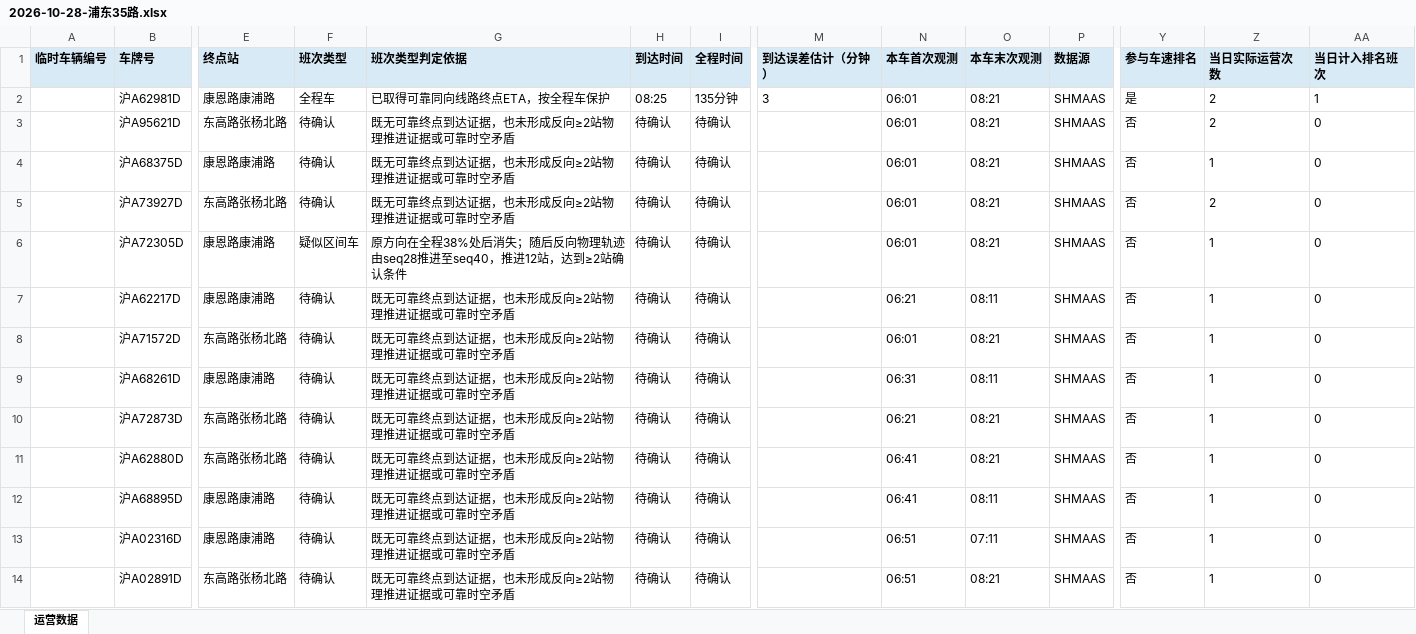
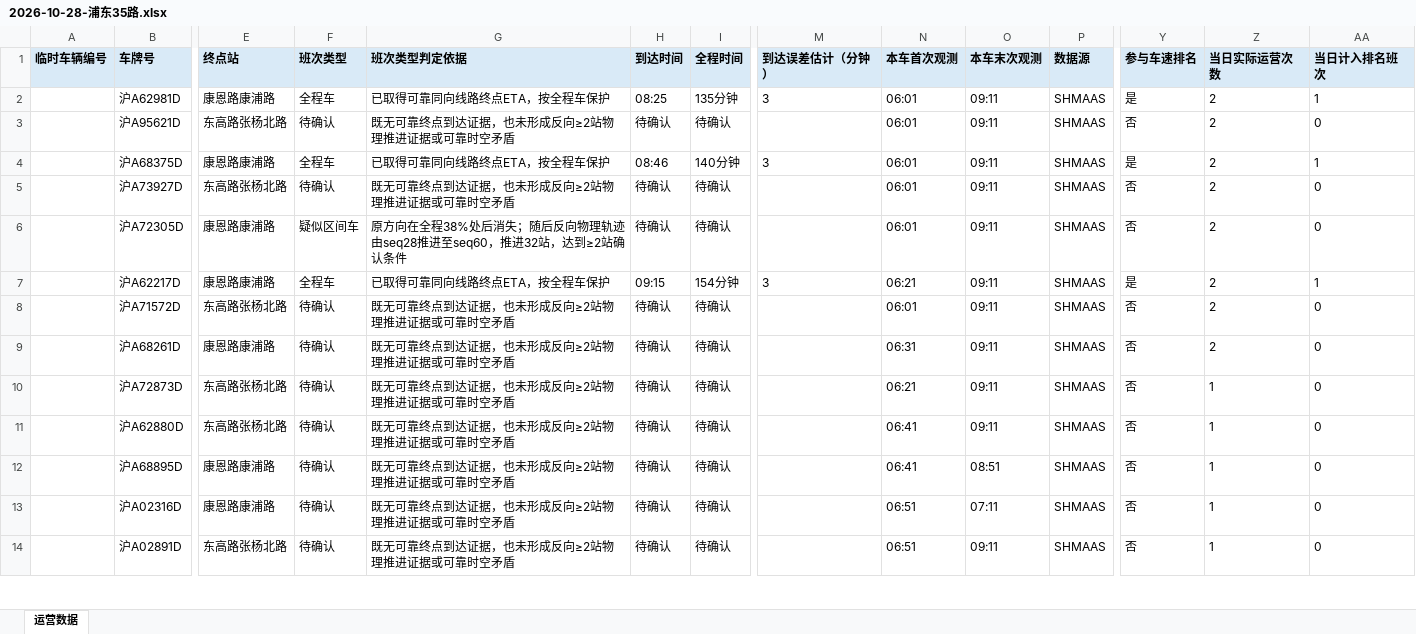
Before and after one commit to lilyQ-stack/shanghai-bus-operations, an Excel workbook: data/export/2026-10-28-浦东35路.xlsx, sheet 运营数据, drawn as a sheet; only a part is shown, gaps mark what is left out; values as stored, in another font and other column widths than the file's, no borders; removed rows and columns are numbered as before the commit, all else as after; rows hold the shown columns only; the diff covers the shown part only; the diff names each change by its address in the sheet, - before the commit and + after, or states it on an @@ line.

```diff
--- a/data/export/2026-10-28-浦东35路.xlsx (sheet 运营数据)
+++ b/data/export/2026-10-28-浦东35路.xlsx (sheet 运营数据)
-O2:O3 (本车末次观测): 08:21
+O2:O3 (本车末次观测): 09:11
-row 4:  | 沪A68375D | 康恩路康浦路 | 待确认 | 既无可靠终点到达证据，也未形成反向≥2站物理推进证据或可靠时空矛盾 | 待确认 | 待确认 |  | 06:01 | 08:21 | SHMAAS | 否 | 1 | 0
+row 4:  | 沪A68375D | 康恩路康浦路 | 全程车 | 已取得可靠同向线路终点ETA，按全程车保护 | 08:46 | 140分钟 | 3 | 06:01 | 09:11 | SHMAAS | 是 | 2 | 1
-O5:O6 (本车末次观测): 08:21
+O5:O6 (本车末次观测): 09:11
-G6 (班次类型判定依据): …seq28推进至seq40，推进12站，达到…
+G6 (班次类型判定依据): …seq28推进至seq60，推进32站，达到…
-Z6 (当日实际运营次数): 1
+Z6 (当日实际运营次数): 2
-row 7:  | 沪A62217D | 康恩路康浦路 | 待确认 | 既无可靠终点到达证据，也未形成反向≥2站物理推进证据或可靠时空矛盾 | 待确认 | 待确认 |  | 06:21 | 08:11 | SHMAAS | 否 | 1 | 0
+row 7:  | 沪A62217D | 康恩路康浦路 | 全程车 | 已取得可靠同向线路终点ETA，按全程车保护 | 09:15 | 154分钟 | 3 | 06:21 | 09:11 | SHMAAS | 是 | 2 | 1
-O8 (本车末次观测): 08:21
+O8 (本车末次观测): 09:11
-Z8:Z9 (当日实际运营次数): 1
+Z8:Z9 (当日实际运营次数): 2
-O9 (本车末次观测): 08:11
+O9 (本车末次观测): 09:11
-O10:O11 (本车末次观测): 08:21
+O10:O11 (本车末次观测): 09:11
-O12 (本车末次观测): 08:11
+O12 (本车末次观测): 08:51
-O14 (本车末次观测): 08:21
+O14 (本车末次观测): 09:11
```
Also changed, not shown: 5 added rows and 23 edited cells elsewhere in this sheet, data/export/2026-10-28-182路.xlsx, data/export/2026-10-28-operations.xlsx, 6 other files.
